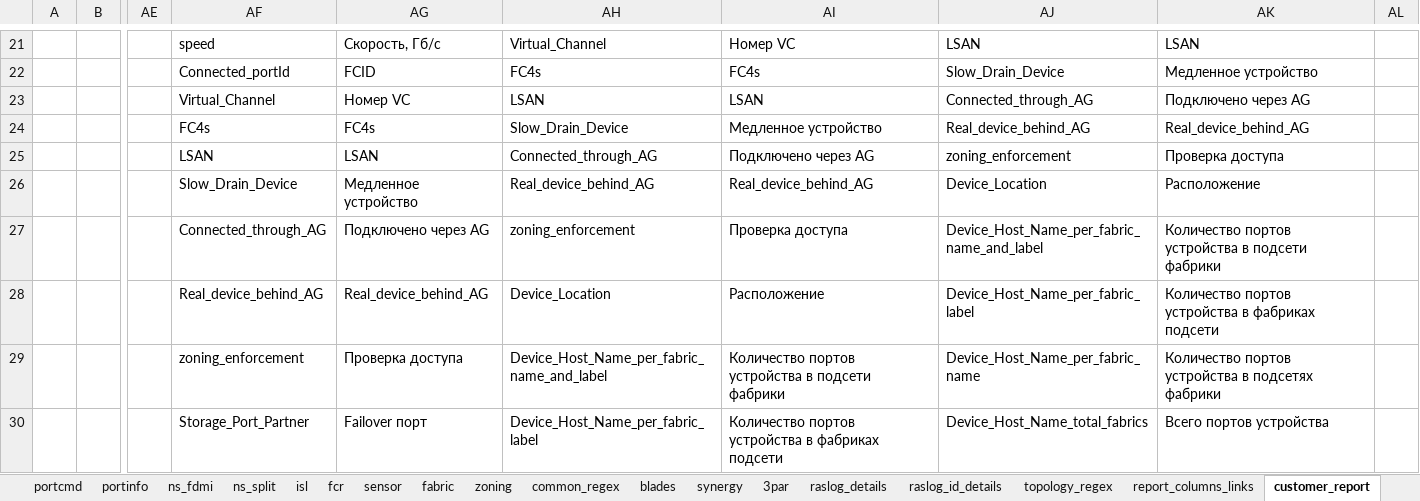
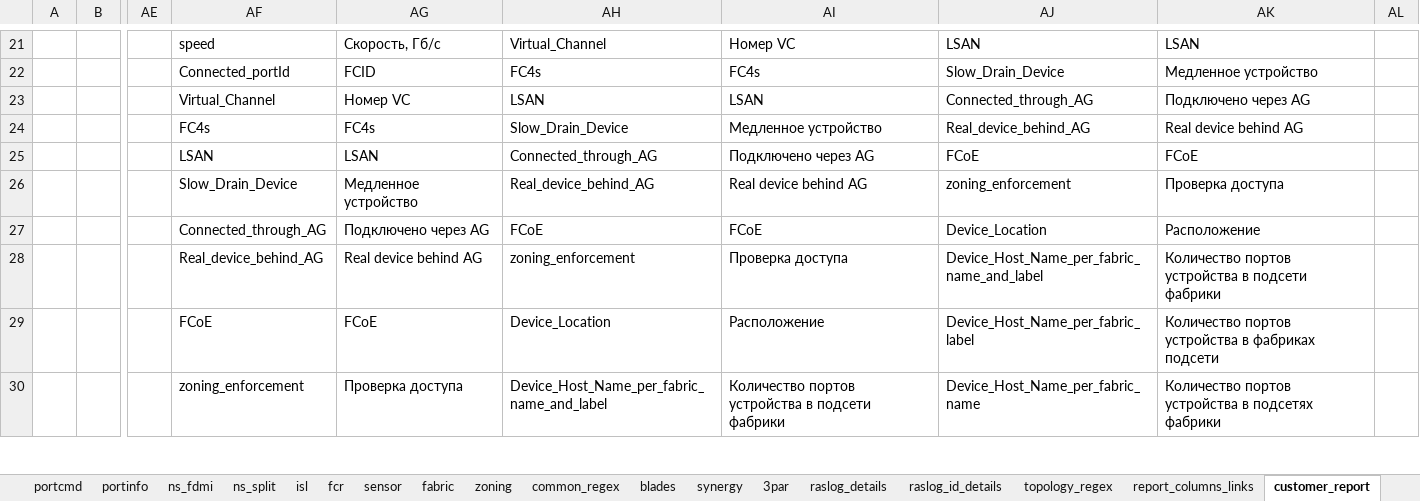
Before and after one commit to KonstantinAlxVlasenko/san_report_automation, an Excel workbook: san_automation_info.xlsx, sheet customer_report, drawn as a sheet; only a part is shown, gaps mark what is left out; values as stored, in another font and other column widths than the file's, no borders; the diff covers the shown part only; the diff names each change by its address in the sheet, - before the commit and + after, or states it on an @@ line.

```diff
--- a/san_automation_info.xlsx (sheet customer_report)
+++ b/san_automation_info.xlsx (sheet customer_report)
-AK24: Real_device_behind_AG
+AK24: Real device behind AG
-AJ25: zoning_enforcement
+AJ25: FCoE
-AK25: Проверка доступа
+AK25: FCoE
-AI26: Real_device_behind_AG
+AI26: Real device behind AG
-AJ26: Device_Location
+AJ26: zoning_enforcement
-AK26: Расположение
+AK26: Проверка доступа
-AH27: zoning_enforcement
+AH27: FCoE
-AI27: Проверка доступа
+AI27: FCoE
-AJ27: Device_Host_Name_per_fabric_name_and_label
+AJ27: Device_Location
-AK27: Количество портов устройства в подсети фабрики
+AK27: Расположение
-AG28: Real_device_behind_AG
+AG28: Real device behind AG
-AH28: Device_Location
+AH28: zoning_enforcement
-AI28: Расположение
+AI28: Проверка доступа
-AJ28: Device_Host_Name_per_fabric_label
+AJ28: Device_Host_Name_per_fabric_name_and_label
-AK28: …устройства в фабриках подсети
+AK28: …устройства в подсети фабрики
-AF29: zoning_enforcement
+AF29: FCoE
-AG29: Проверка доступа
+AG29: FCoE
-AH29: Device_Host_Name_per_fabric_name_and_label
+AH29: Device_Location
-AI29: Количество портов устройства в подсети фабрики
+AI29: Расположение
-AJ29: Device_Host_Name_per_fabric_name
+AJ29: Device_Host_Name_per_fabric_label
-AK29: …устройства в подсетях фабрики
+AK29: …устройства в фабриках подсети
-AF30: Storage_Port_Partner
+AF30: zoning_enforcement
-AG30: Failover порт
+AG30: Проверка доступа
-AH30: Device_Host_Name_per_fabric_label
+AH30: Device_Host_Name_per_fabric_name_and_label
-AI30: …устройства в фабриках подсети
+AI30: …устройства в подсети фабрики
-AJ30: Device_Host_Name_total_fabrics
+AJ30: Device_Host_Name_per_fabric_name
-AK30: Всего портов устройства
+AK30: Количество портов устройства в подсетях фабрики
```
Also changed, not shown: 42 edited cells elsewhere in this sheet, sheet ns_fdmi, report_info.xlsx, 18 other files.
